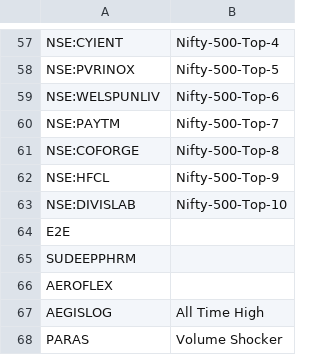
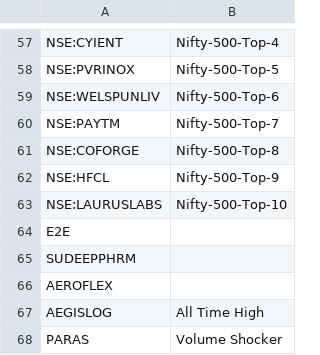
Before and after one commit to surajpjoshi/rsi-trading-system, a CSV file: My-Stocks.csv, drawn as a sheet; only a part is shown, gaps mark what is left out.

Commit message:
Auto-update My-Stocks.csv from Google Sheets

```diff
--- a/My-Stocks.csv
+++ b/My-Stocks.csv
@@ -62,3 +62,3 @@
 "NSE:HFCL","Nifty-500-Top-9"
-"NSE:DIVISLAB","Nifty-500-Top-10"
+"NSE:LAURUSLABS","Nifty-500-Top-10"
 "E2E",""
```
